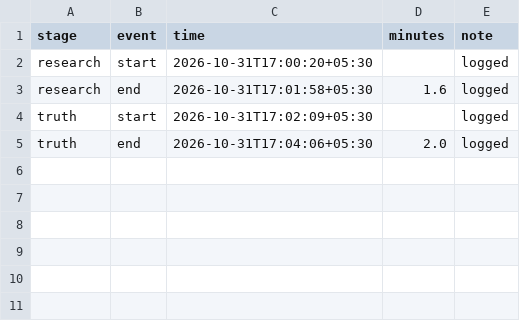
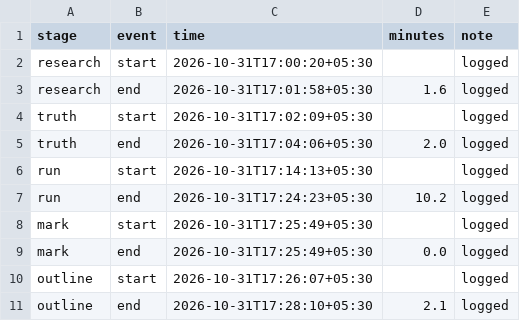
Before and after one commit to whysaurabhsharma/dot-content-machine, a CSV file: runs/ai-analyst-shows-sql-timing.csv, drawn as a sheet.

```diff
--- a/runs/ai-analyst-shows-sql-timing.csv
+++ b/runs/ai-analyst-shows-sql-timing.csv
@@ -5 +5,7 @@ truth,start,2026-10-31T17:02:09+05:30,,logged
 truth,end,2026-10-31T17:04:06+05:30,2.0,logged
+run,start,2026-10-31T17:14:13+05:30,,logged
+run,end,2026-10-31T17:24:23+05:30,10.2,logged
+mark,start,2026-10-31T17:25:49+05:30,,logged
+mark,end,2026-10-31T17:25:49+05:30,0.0,logged
+outline,start,2026-10-31T17:26:07+05:30,,logged
+outline,end,2026-10-31T17:28:10+05:30,2.1,logged
```
Also changed, not shown: 3 other files.
